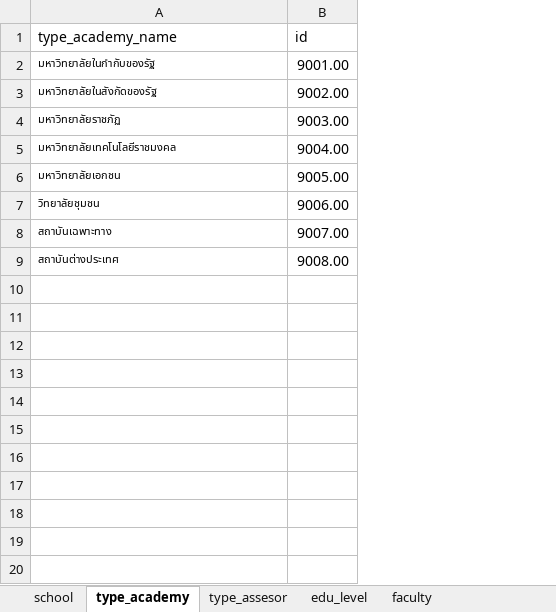
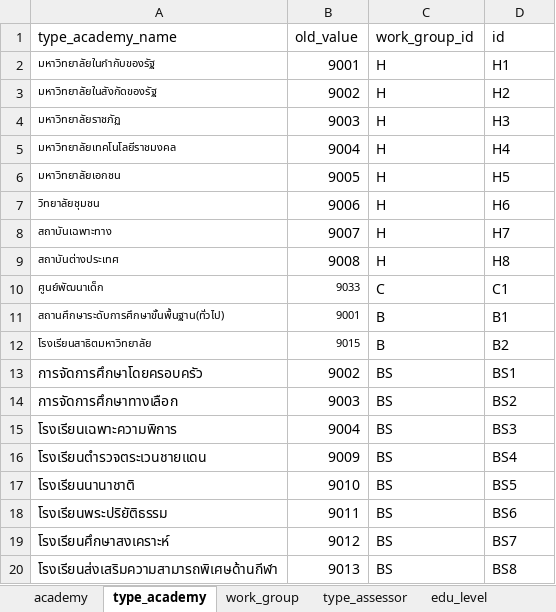
Before and after one commit to tonsai-j/aqa-expert, an Excel workbook: data/education.xlsx, sheet type_academy, drawn as a sheet; only a part is shown; values as stored, in another font and other column widths than the file's, no borders; addresses are those after the commit; the diff covers the shown part only; the diff names each change by its address in the sheet, - before the commit and + after, or states it on an @@ line.

```diff
--- a/data/education.xlsx (sheet type_academy)
+++ b/data/education.xlsx (sheet type_academy)
-sheet tab: type_assesor
+sheet tab: type_assessor
-sheet tab: school
+sheet tab: academy
+sheet tab: work_group
+column B (old_value), rows 2-9: 9001 | 9002 | 9003 | 9004 | 9005 | 9006 | 9007 | 9008
+column C (work_group_id), rows 2-9: all H
-D2 (id): 9001.00
+D2 (id): H1
-D3 (id): 9002.00
+D3 (id): H2
-D4 (id): 9003.00
+D4 (id): H3
-D5 (id): 9004.00
+D5 (id): H4
-D6 (id): 9005.00
+D6 (id): H5
-D7 (id): 9006.00
+D7 (id): H6
-D8 (id): 9007.00
+D8 (id): H7
-D9 (id): 9008.00
+D9 (id): H8
+row 10: ศูนย์พัฒนาเด็ก | 9033 | C | C1
+row 11: สถานศึกษาระดับการศึกษาขั้นพื้นฐาน(ทั่วไป) | 9001 | B | B1
+row 12: โรงเรียนสาธิตมหาวิทยาลัย | 9015 | B | B2
+row 13: การจัดการศึกษาโดยครอบครัว | 9002 | BS | BS1
+row 14: การจัดการศึกษาทางเลือก | 9003 | BS | BS2
+row 15: โรงเรียนเฉพาะความพิการ | 9004 | BS | BS3
+row 16: โรงเรียนตำรวจตระเวนชายแดน | 9009 | BS | BS4
+row 17: โรงเรียนนานาชาติ | 9010 | BS | BS5
+row 18: โรงเรียนพระปริยัติธรรม | 9011 | BS | BS6
+row 19: โรงเรียนศึกษาสงเคราะห์ | 9012 | BS | BS7
+row 20: โรงเรียนส่งเสริมความสามารถพิเศษด้านกีฬา | 9013 | BS | BS8
```
Also changed, not shown: 13 added rows elsewhere in this sheet, sheet faculty, sheet field_study, sheet faculty_group, sheet type_assessor, 6 other files.
